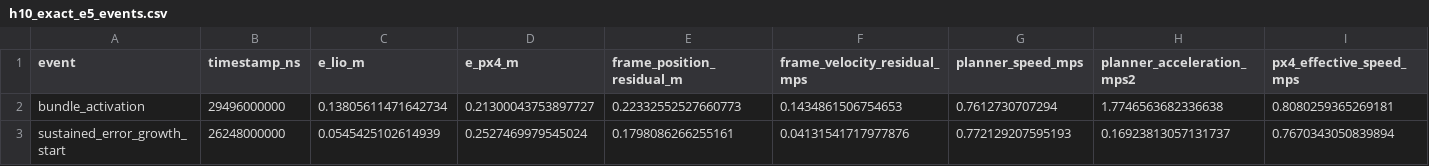
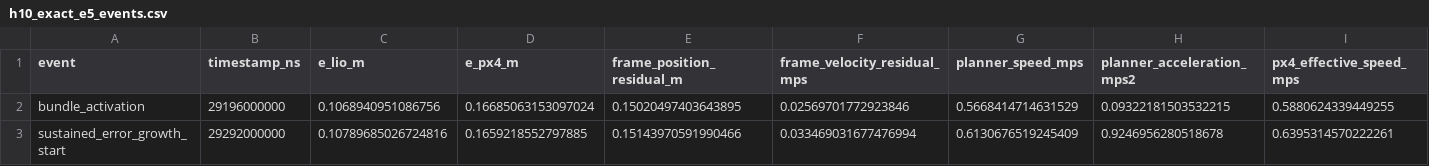
Before and after one commit to TanDatEmb/uav-navigation, a CSV file: runtime_evidence/2026-09-04/h10_exact_e5_events.csv, drawn as a sheet; only a part is shown; the diff covers the shown part only; the diff names each change by its address in the sheet, - before the commit and + after, or states it on an @@ line.

```diff
--- a/runtime_evidence/2026-09-04/h10_exact_e5_events.csv
+++ b/runtime_evidence/2026-09-04/h10_exact_e5_events.csv
-B2 (timestamp_ns): 29496000000
+B2 (timestamp_ns): 29196000000
-C2 (e_lio_m): 0.13805611471642734
+C2 (e_lio_m): 0.1068940951086756
-D2 (e_px4_m): 0.21300043753897727
+D2 (e_px4_m): 0.16685063153097024
-E2 (frame_position_residual_m): 0.22332552527660773
+E2 (frame_position_residual_m): 0.15020497403643895
-F2 (frame_velocity_residual_mps): 0.1434861506754653
+F2 (frame_velocity_residual_mps): 0.02569701772923846
-G2 (planner_speed_mps): 0.7612730707294
+G2 (planner_speed_mps): 0.5668414714631529
-H2 (planner_acceleration_mps2): 1.7746563682336638
+H2 (planner_acceleration_mps2): 0.09322181503532215
-I2 (px4_effective_speed_mps): 0.8080259365269181
+I2 (px4_effective_speed_mps): 0.5880624339449255
-B3 (timestamp_ns): 26248000000
+B3 (timestamp_ns): 29292000000
-C3 (e_lio_m): 0.0545425102614939
+C3 (e_lio_m): 0.10789685026724816
-D3 (e_px4_m): 0.2527469979545024
+D3 (e_px4_m): 0.1659218552797885
-E3 (frame_position_residual_m): 0.1798086266255161
+E3 (frame_position_residual_m): 0.15143970591990466
-F3 (frame_velocity_residual_mps): 0.04131541717977876
+F3 (frame_velocity_residual_mps): 0.033469031677476994
-G3 (planner_speed_mps): 0.772129207595193
+G3 (planner_speed_mps): 0.6130676519245409
-H3 (planner_acceleration_mps2): 0.16923813057131737
+H3 (planner_acceleration_mps2): 0.9246956280518678
-I3 (px4_effective_speed_mps): 0.7670343050839894
+I3 (px4_effective_speed_mps): 0.6395314570222261
```
Also changed, not shown: 94 edited cells elsewhere in this file, runtime_evidence/2026-09-04/h10_dynamic_identification.csv, 34 other files.
